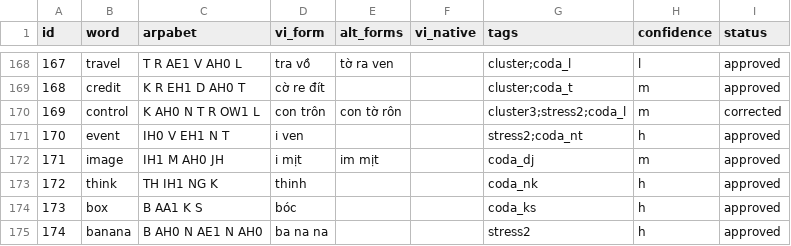
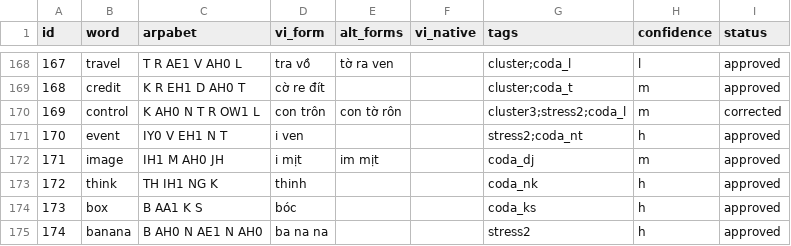
Before and after one commit to dduyanhhoang/boi, a CSV file: data/eval_v0.csv, drawn as a sheet; only a part is shown, gaps mark what is left out.

Commit message:
-ese is a rule, and a variant that agrees with the letter
You asked for -ese to generalise rather than sit in the lexicon for one word,
so it is a rule now: a final /i/ written with a plain e and closed by a z or
s is ít. chinese is chai nít and japanese gia pa nít. The plain e is what
separates it from cheese and please, whose ee and ea keep the silent z that a
tense vowel usually gives. It had to go above the single-letter rule for /ɪ/
and /i/, which was returning ê first.

vietnamese stays in the lexicon all the same: the rule gives it mít, but
nothing gets việt nam out of V IY0 EH2 T N AA0 M.

finance read phi nan. CMUdict lists it reduced-first, F AH0 N AE1 N S, which
is how it is said in running speech, but it also lists F AY1 N AE2 N S. A
reader who does not know the word says the letters, and the first vowel is
the one taken from the spelling, so where CMUdict offers a reading that
agrees with the letter that is the one to take. i is named AY, so finance is
phai nan and financial phai nan sồ. image is untouched, its IH1 not reduced.

That changed one recorded arpabet, event from IH0 to IY0, caught by
test_committed_csv_is_reproducible. The reading is i ven either way, and
dev and test membership is unchanged.

  dev  0.847, test 0.720, robustness 0.962: all unchanged, none of these
  words is in the eval except event, whose reading did not move

```diff
--- a/data/eval_v0.csv
+++ b/data/eval_v0.csv
@@ -170,3 +170,3 @@ id,word,arpabet,vi_form,alt_forms,vi_native,tags,confidence,status
 169,control,K AH0 N T R OW1 L,con trôn,con tờ rôn,,cluster3;stress2;coda_l,m,corrected
-170,event,IH0 V EH1 N T,i ven,,,stress2;coda_nt,h,approved
+170,event,IY0 V EH1 N T,i ven,,,stress2;coda_nt,h,approved
 171,image,IH1 M AH0 JH,i mịt,im mịt,,coda_dj,m,approved
```
Also changed, not shown: data/splits/test.csv, 5 other files.
